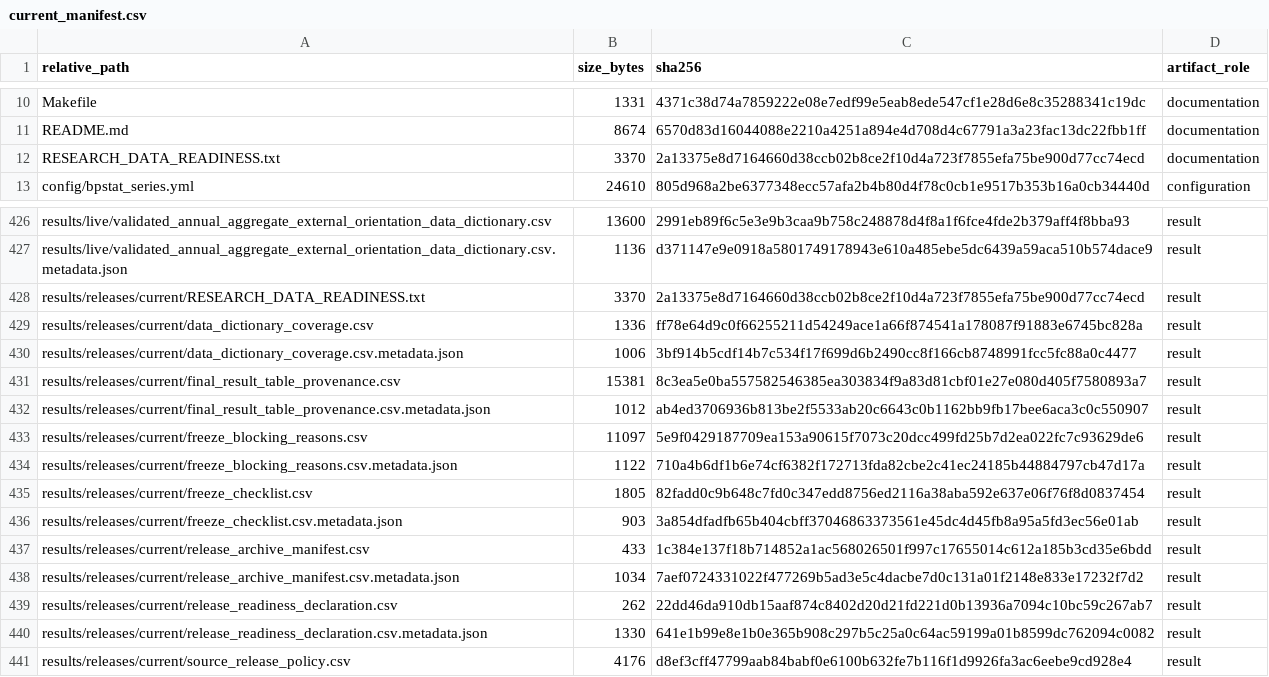
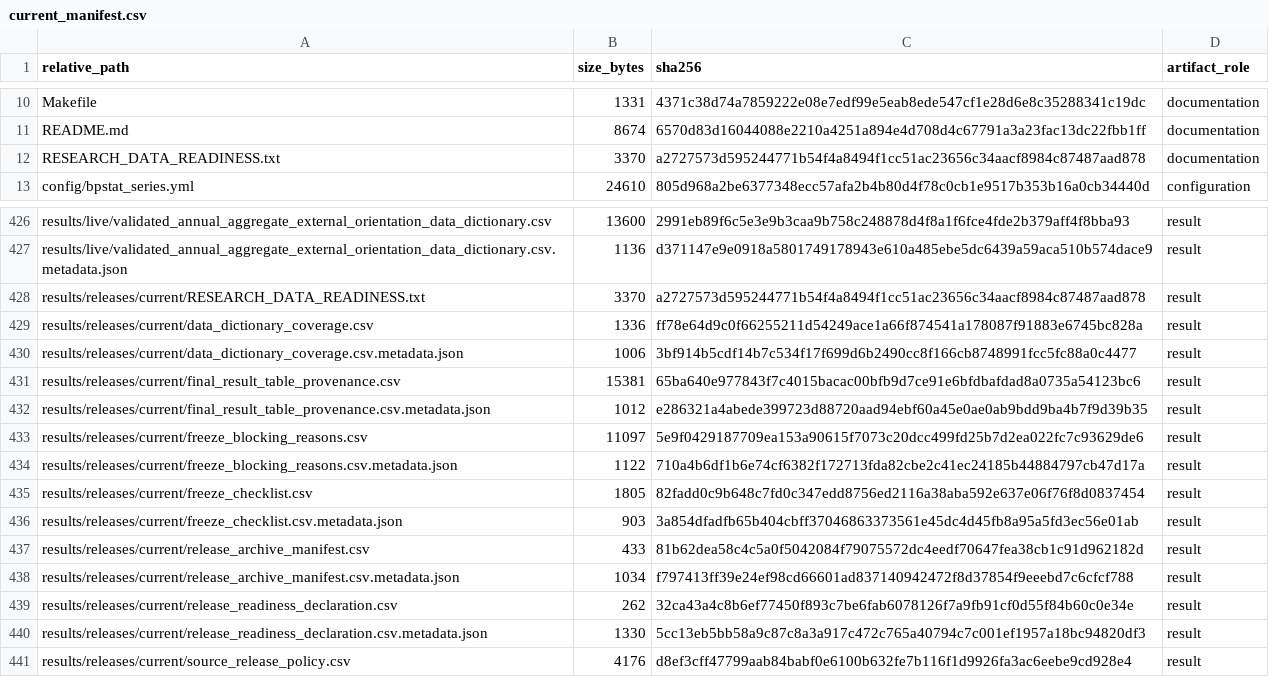
Before and after one commit to DiogoRibeiro7/portugal-external-growth-1960-1973, a CSV file: results/manifests/current_manifest.csv, drawn as a sheet; only a part is shown, gaps mark what is left out.

```diff
--- a/results/manifests/current_manifest.csv
+++ b/results/manifests/current_manifest.csv
@@ -11,3 +11,3 @@ Makefile,1331,4371c38d74a7859222e08e7edf99e5eab8ede547cf1e28d6e8c35288341c19dc,d
 README.md,8674,6570d83d16044088e2210a4251a894e4d708d4c67791a3a23fac13dc22fbb1ff,documentation
-RESEARCH_DATA_READINESS.txt,3370,2a13375e8d7164660d38ccb02b8ce2f10d4a723f7855efa75be900d77cc74ecd,documentation
+RESEARCH_DATA_READINESS.txt,3370,a2727573d595244771b54f4a8494f1cc51ac23656c34aacf8984c87487aad878,documentation
 config/bpstat_series.yml,24610,805d968a2be6377348ecc57afa2b4b80d4f78c0cb1e9517b353b16a0cb34440d,configuration
@@ -427,7 +427,7 @@ results/live/validated_annual_aggregate_external_orientation_data_dictionary.csv
 results/live/validated_annual_aggregate_external_orientation_data_dictionary.csv.metadata.json,1136,d371147e9e0918a5801749178943e610a485ebe5dc6439a59aca510b574dace9,result
-results/releases/current/RESEARCH_DATA_READINESS.txt,3370,2a13375e8d7164660d38ccb02b8ce2f10d4a723f7855efa75be900d77cc74ecd,result
+results/releases/current/RESEARCH_DATA_READINESS.txt,3370,a2727573d595244771b54f4a8494f1cc51ac23656c34aacf8984c87487aad878,result
 results/releases/current/data_dictionary_coverage.csv,1336,ff78e64d9c0f66255211d54249ace1a66f874541a178087f91883e6745bc828a,result
 results/releases/current/data_dictionary_coverage.csv.metadata.json,1006,3bf914b5cdf14b7c534f17f699d6b2490cc8f166cb8748991fcc5fc88a0c4477,result
-results/releases/current/final_result_table_provenance.csv,15381,8c3ea5e0ba557582546385ea303834f9a83d81cbf01e27e080d405f7580893a7,result
-results/releases/current/final_result_table_provenance.csv.metadata.json,1012,ab4ed3706936b813be2f5533ab20c6643c0b1162bb9fb17bee6aca3c0c550907,result
+results/releases/current/final_result_table_provenance.csv,15381,65ba640e977843f7c4015bacac00bfb9d7ce91e6bfdbafdad8a0735a54123bc6,result
+results/releases/current/final_result_table_provenance.csv.metadata.json,1012,e286321a4abede399723d88720aad94ebf60a45e0ae0ab9bdd9ba4b7f9d39b35,result
 results/releases/current/freeze_blocking_reasons.csv,11097,5e9f0429187709ea153a90615f7073c20dcc499fd25b7d2ea022fc7c93629de6,result
@@ -436,6 +436,6 @@ results/releases/current/freeze_checklist.csv,1805,82fadd0c9b648c7fd0c347edd8756
 results/releases/current/freeze_checklist.csv.metadata.json,903,3a854dfadfb65b404cbff37046863373561e45dc4d45fb8a95a5fd3ec56e01ab,result
-results/releases/current/release_archive_manifest.csv,433,1c384e137f18b714852a1ac568026501f997c17655014c612a185b3cd35e6bdd,result
-results/releases/current/release_archive_manifest.csv.metadata.json,1034,7aef0724331022f477269b5ad3e5c4dacbe7d0c131a01f2148e833e17232f7d2,result
-results/releases/current/release_readiness_declaration.csv,262,22dd46da910db15aaf874c8402d20d21fd221d0b13936a7094c10bc59c267ab7,result
-results/releases/current/release_readiness_declaration.csv.metadata.json,1330,641e1b99e8e1b0e365b908c297b5c25a0c64ac59199a01b8599dc762094c0082,result
+results/releases/current/release_archive_manifest.csv,433,81b62dea58c4c5a0f5042084f79075572dc4eedf70647fea38cb1c91d962182d,result
+results/releases/current/release_archive_manifest.csv.metadata.json,1034,f797413ff39e24ef98cd66601ad837140942472f8d37854f9eeebd7c6cfcf788,result
+results/releases/current/release_readiness_declaration.csv,262,32ca43a4c8b6ef77450f893c7be6fab6078126f7a9fb91cf0d55f84b60c0e34e,result
+results/releases/current/release_readiness_declaration.csv.metadata.json,1330,5cc13eb5bb58a9c87c8a3a917c472c765a40794c7c001ef1957a18bc94820df3,result
 results/releases/current/source_release_policy.csv,4176,d8ef3cff47799aab84babf0e6100b632fe7b116f1d9926fa3ac6eebe9cd928e4,result
```
Also changed, not shown: results/releases/current/final_result_table_provenance.csv, results/releases/current/release_archive_manifest.csv, 7 other files.
